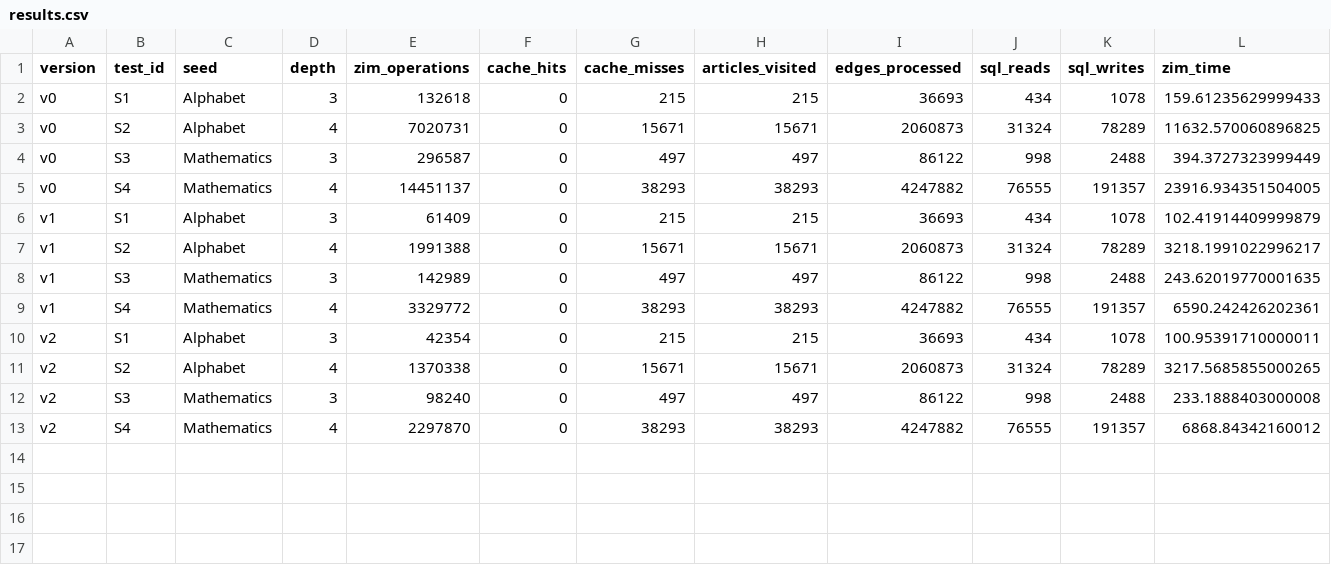
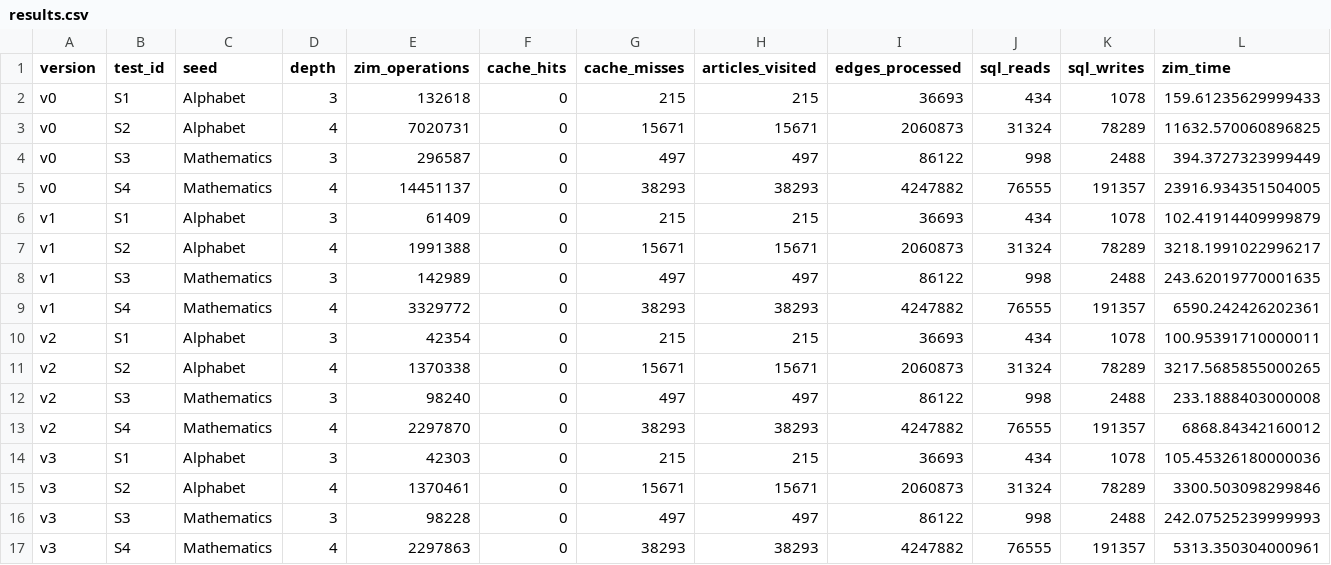
Before and after one commit to shalombear/ontology, a CSV file: benchmarks/results.csv, drawn as a sheet; only a part is shown; rows hold the shown columns only; the diff names each change by its address in the sheet, - before the commit and + after, or states it on an @@ line.

Commit message:
v3 benchmark results

```diff
--- a/benchmarks/results.csv
+++ b/benchmarks/results.csv
+row 14: v3 | S1 | Alphabet | 3 | 42303 | 0 | 215 | 215 | 36693 | 434 | 1078 | 105.45326180000036
+row 15: v3 | S2 | Alphabet | 4 | 1370461 | 0 | 15671 | 15671 | 2060873 | 31324 | 78289 | 3300.503098299846
+row 16: v3 | S3 | Mathematics | 3 | 98228 | 0 | 497 | 497 | 86122 | 998 | 2488 | 242.07525239999993
+row 17: v3 | S4 | Mathematics | 4 | 2297863 | 0 | 38293 | 38293 | 4247882 | 76555 | 191357 | 5313.350304000961
```
Also changed, not shown: 1 other file.
